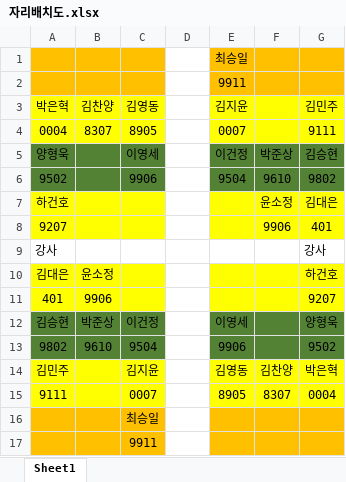
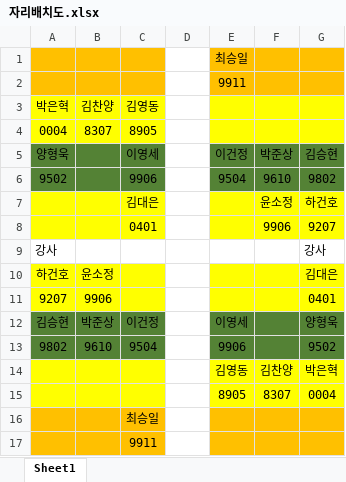
Before and after one commit to kbj010/java, an Excel workbook: 자리배치도.xlsx, sheet Sheet1, drawn as a sheet; values as stored, in another font and other column widths than the file's, no borders; removed rows and columns are numbered as before the commit, all else as after; the diff names each change by its address in the sheet, - before the commit and + after, or states it on an @@ line.

Commit message:
5.최종 자리배치도

```diff
--- a/자리배치도.xlsx (sheet Sheet1)
+++ b/자리배치도.xlsx (sheet Sheet1)
-E3: 김지윤
+E3: (empty)
-G3: 김민주
+G3: (empty)
-E4: 0007
+E4: (empty)
-G4: 9111
+G4: (empty)
-row 7: 하건호 |  |  |  |  | 윤소정 | 김대은
-row 8: 9207 |  |  |  |  | 9906 | 401
+row 7:  |  | 김대은 |  |  | 윤소정 | 하건호
+row 8:  |  | 0401 |  |  | 9906 | 9207
-row 10: 김대은 | 윤소정 |  |  |  |  | 하건호
-row 11: 401 | 9906 |  |  |  |  | 9207
+row 10: 하건호 | 윤소정 |  |  |  |  | 김대은
+row 11: 9207 | 9906 |  |  |  |  | 0401
-A14: 김민주
+A14: (empty)
-C14: 김지윤
+C14: (empty)
-A15: 9111
+A15: (empty)
-C15: 0007
+C15: (empty)
```
